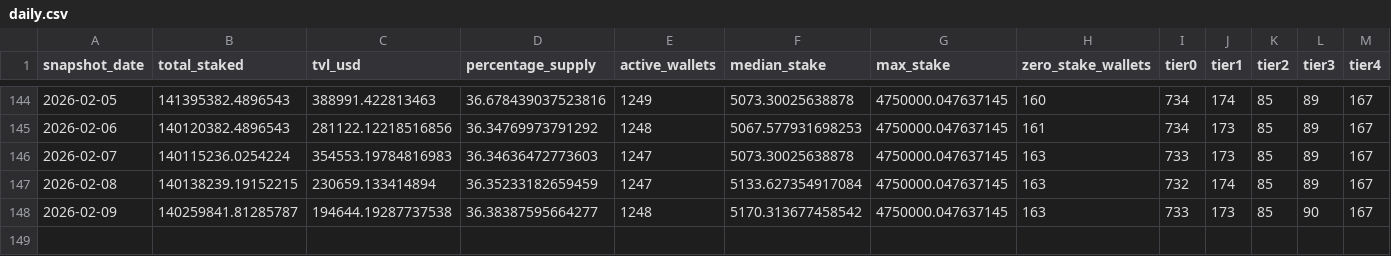
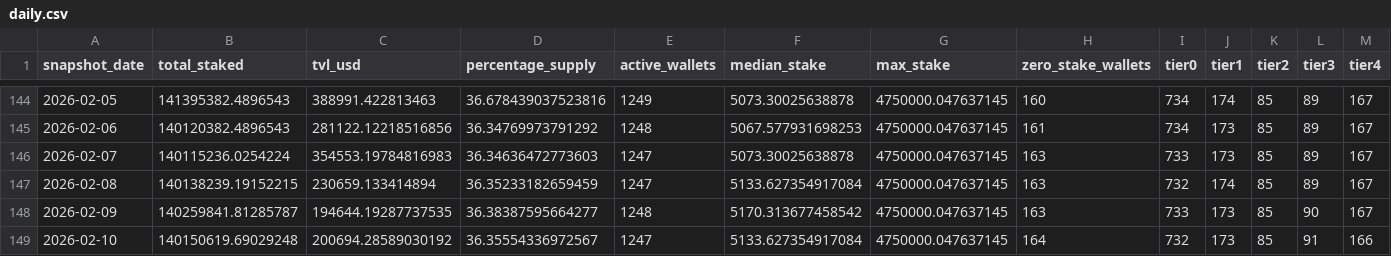
Before and after one commit to zmoney-git/staking-dashboard, a CSV file: data/summaries/daily.csv, drawn as a sheet; only a part is shown, gaps mark what is left out.

```diff
--- a/data/summaries/daily.csv
+++ b/data/summaries/daily.csv
@@ -147,2 +147,3 @@ snapshot_date,total_staked,tvl_usd,percentage_supply,active_wallets,median_stake
 2026-02-08,140138239.19152215,230659.133414894,36.35233182659459,1247,5133.627354917084,4750000.047637145,163,732,174,85,89,167
-2026-02-09,140259841.81285787,194644.19287737538,36.38387595664277,1248,5170.313677458542,4750000.047637145,163,733,173,85,90,167
+2026-02-09,140259841.81285787,194644.19287737535,36.38387595664277,1248,5170.313677458542,4750000.047637145,163,733,173,85,90,167
+2026-02-10,140150619.69029248,200694.28589030192,36.35554336972567,1247,5133.627354917084,4750000.047637145,164,732,173,85,91,166
```
